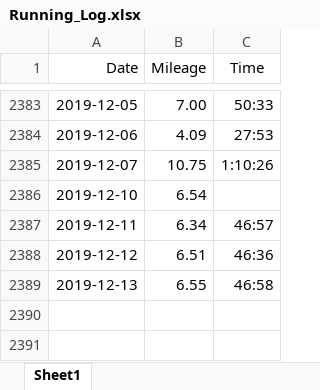
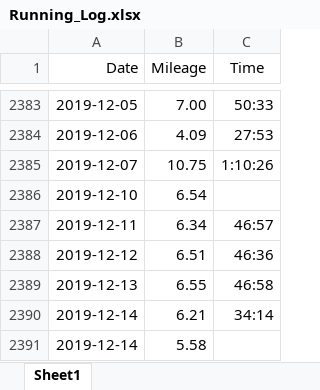
Before and after one commit to adolwick/biof309project, an Excel workbook: Running_Log.xlsx, sheet Sheet1, drawn as a sheet; only a part is shown, gaps mark what is left out; values as stored, in another font and other column widths than the file's, no borders; the diff names each change by its address in the sheet, - before the commit and + after, or states it on an @@ line.

Commit message:
updated running log

```diff
--- a/Running_Log.xlsx (sheet Sheet1)
+++ b/Running_Log.xlsx (sheet Sheet1)
+row 2390: 2019-12-14 | 6.21 | 34:14
+row 2391: 2019-12-14 | 5.58
```
